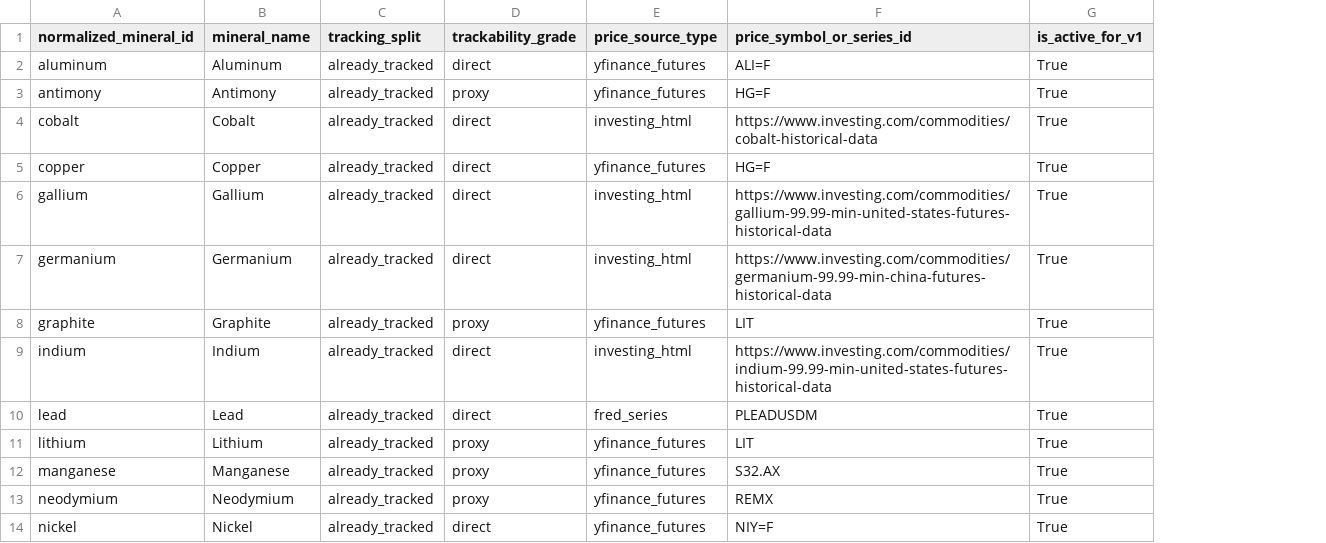
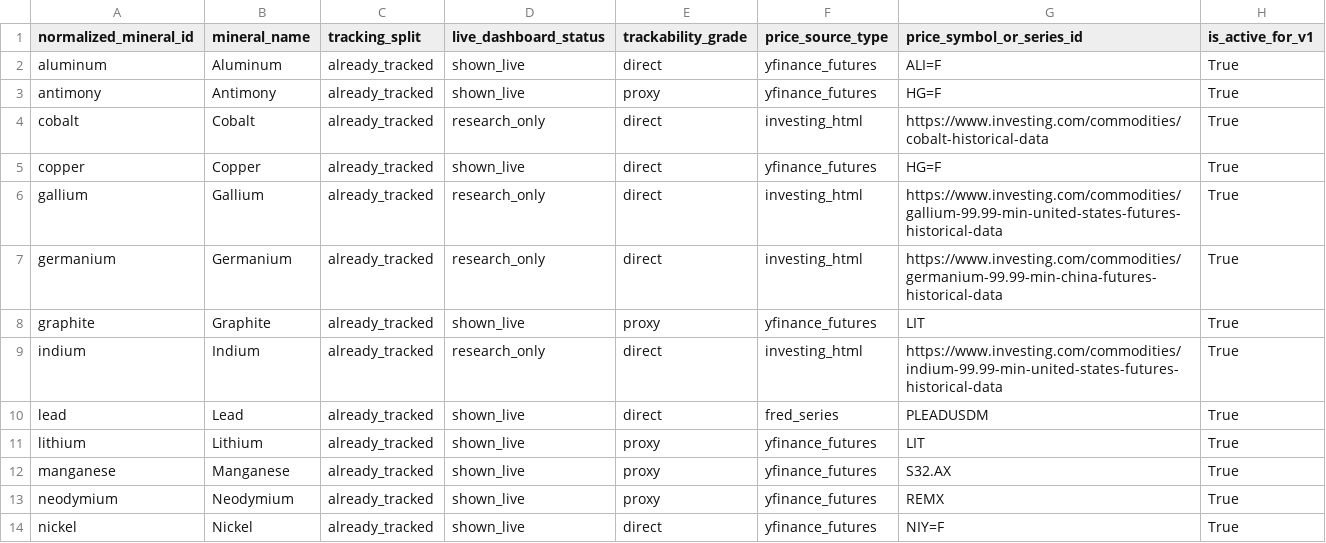
Before and after one commit to Henrywzh/alternative-data, a CSV file: data/processed/minerals_signal_data/mineral_tracking_split/latest/mineral_tracking_split.csv, drawn as a sheet; only a part is shown; the diff names each change by its address in the sheet, - before the commit and + after, or states it on an @@ line.

```diff
--- a/data/processed/minerals_signal_data/mineral_tracking_split/latest/mineral_tracking_split.csv
+++ b/data/processed/minerals_signal_data/mineral_tracking_split/latest/mineral_tracking_split.csv
+column D (live_dashboard_status), rows 2-14: shown_live | shown_live | research_only | shown_live | research_only | research_only | shown_live | research_only | shown_live | shown_live | shown_live | shown_live | shown_live
```
Also changed, not shown: data/processed/minerals_signal_data/mineral_price_universe_live/latest/mineral_price_universe_live.csv, data/processed/minerals_signal_data/stock_mapping_expanded_live/latest/stock_mapping_expanded_live.csv, 18 other files.
